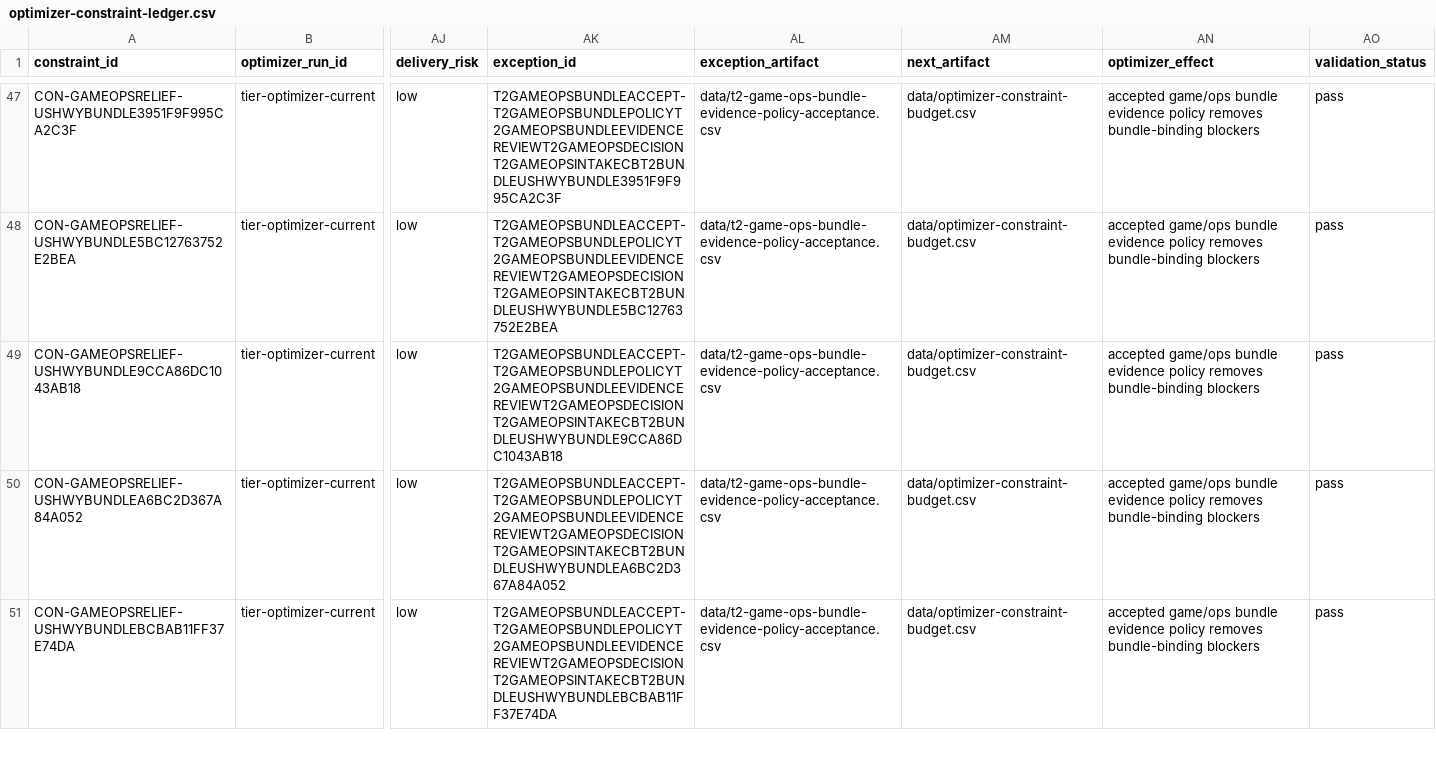
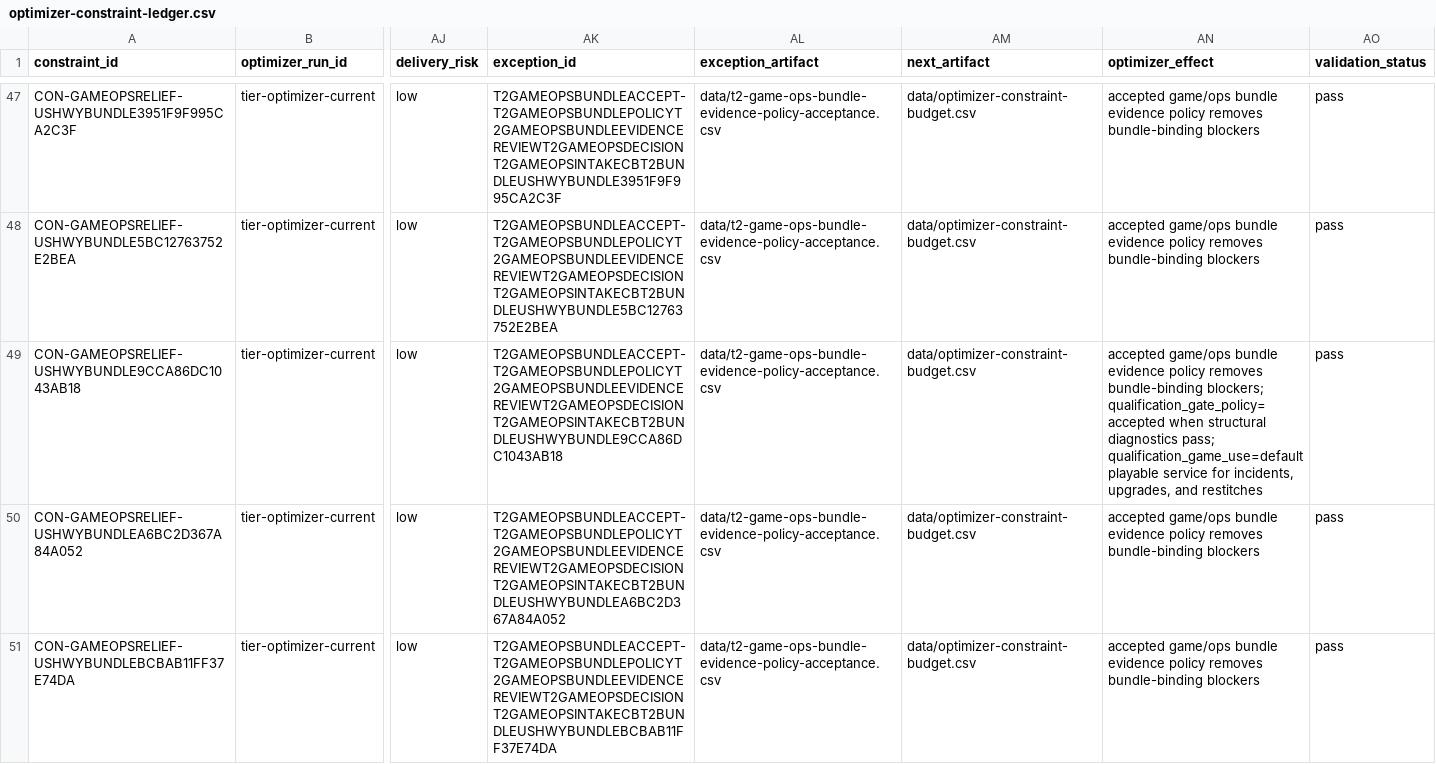
Before and after one commit to giodl73-repo/ROUTE, a CSV file: data/optimizer-constraint-ledger.csv, drawn as a sheet; only a part is shown, gaps mark what is left out; the diff names each change by its address in the sheet, - before the commit and + after, or states it on an @@ line.

```diff
--- a/data/optimizer-constraint-ledger.csv
+++ b/data/optimizer-constraint-ledger.csv
-AN49 (optimizer_effect): …removes bundle-binding blockers
+AN49 (optimizer_effect): …removes bundle-binding blockers; qualification_gate_policy=accepted when structural diagnostics pass; qualification_game_use=default playable service for incidents, upgrades, and restitches
```
Also changed, not shown: 5 other files.
